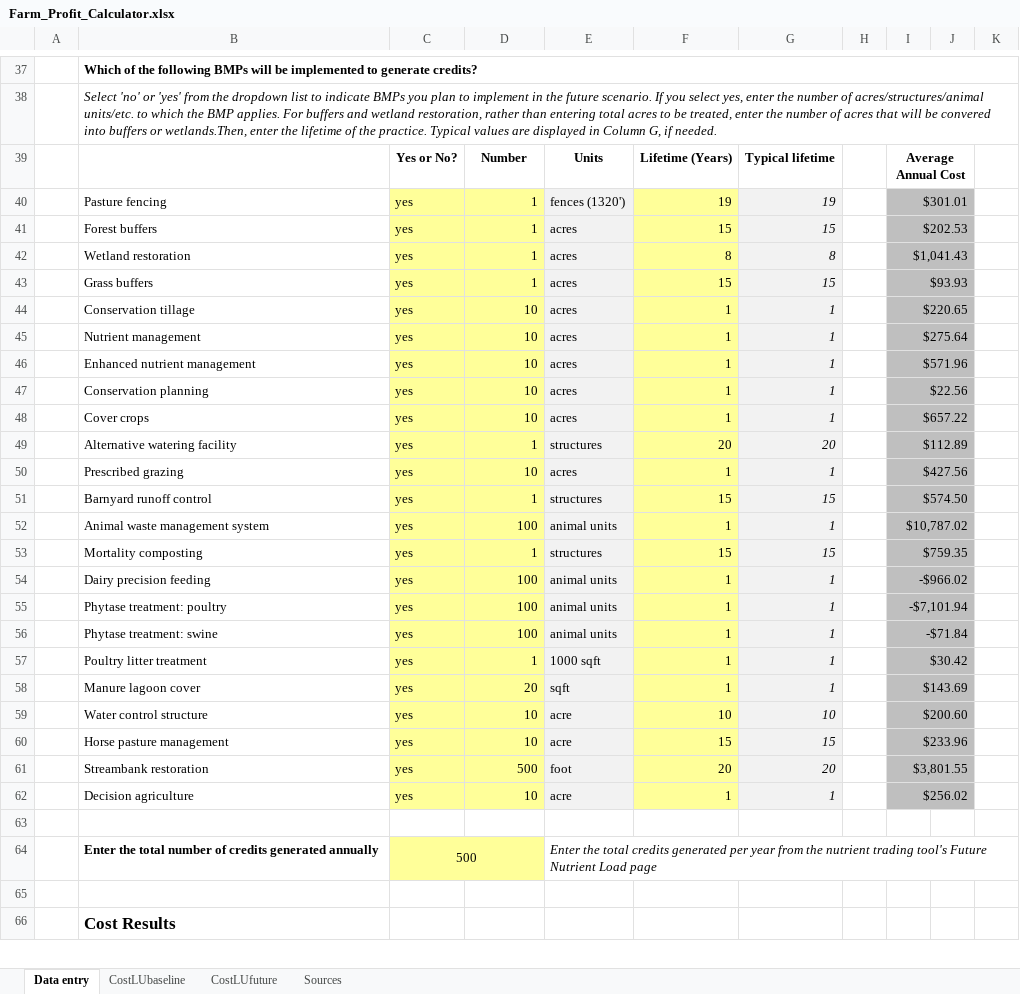
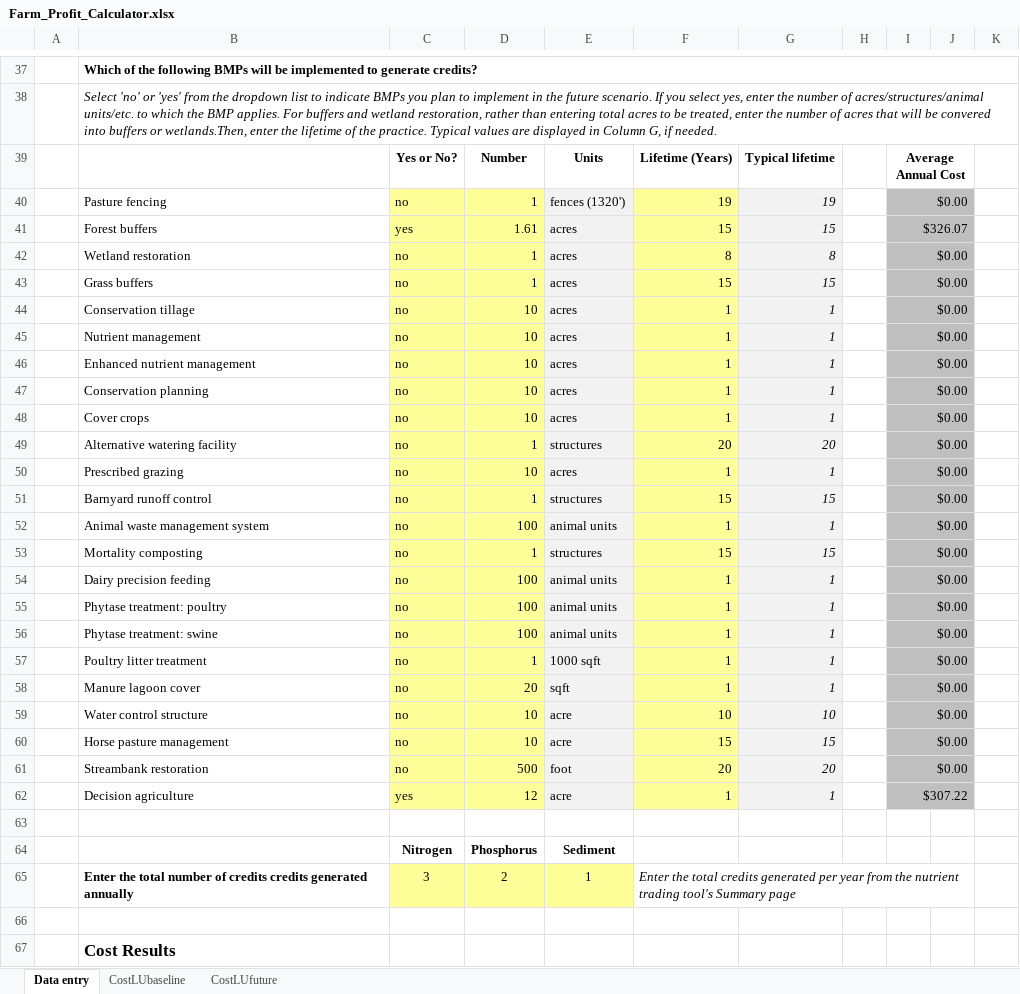
Before and after one commit to oscargallegom/worksheets, an Excel workbook: public/excels/Farm_Profit_Calculator.xlsx, sheet Data entry, drawn as a sheet; only a part is shown, gaps mark what is left out; values as stored, in another font and other column widths than the file's, no borders; conditional formats not drawn; removed rows and columns are numbered as before the commit, all else as after; the diff covers the shown part only; the diff names each change by its address in the sheet, - before the commit and + after, or states it on an @@ line.

```diff
--- a/public/excels/Farm_Profit_Calculator.xlsx (sheet Data entry)
+++ b/public/excels/Farm_Profit_Calculator.xlsx (sheet Data entry)
-sheet tab: Sources
-C40: yes
+C40: no
-I40: $301.01
+I40: $0.00
-D41: 1
+D41: 1.61
-I41: $202.53
+I41: $326.07
-C42:C61: yes
+C42:C61: no
-I42: $1,041.43
+I42: $0.00
-I43: $93.93
+I43: $0.00
-I44: $220.65
+I44: $0.00
-I45: $275.64
+I45: $0.00
-I46: $571.96
+I46: $0.00
-I47: $22.56
+I47: $0.00
-I48: $657.22
+I48: $0.00
-I49: $112.89
+I49: $0.00
-I50: $427.56
+I50: $0.00
-I51: $574.50
+I51: $0.00
-I52: $10,787.02
+I52: $0.00
-I53: $759.35
+I53: $0.00
-I54: -$966.02
+I54: $0.00
-I55: -$7,101.94
+I55: $0.00
-I56: -$71.84
+I56: $0.00
-I57: $30.42
+I57: $0.00
-I58: $143.69
+I58: $0.00
-I59: $200.60
+I59: $0.00
-I60: $233.96
+I60: $0.00
-I61: $3,801.55
+I61: $0.00
-D62: 10
+D62: 12
-I62: $256.02
+I62: $307.22
-row 64:  | Enter the total number of credits generated annually | 500 |  | Enter the total credits generated per year from the nutrient trading tool's Future Nutrient Load page
+row 64:  |  | Nitrogen | Phosphorus | Sediment
+row 65:  | Enter the total number of credits credits generated annually | 3 | 2 | 1 | Enter the total credits generated per year from the nutrient trading tool's Summary page
```
Also changed, not shown: 3 added rows, 2 removed rows, 51 edited cells, cell formats and merged cells elsewhere in this sheet, sheet CostLUfuture, sheet CostLUbaseline.
